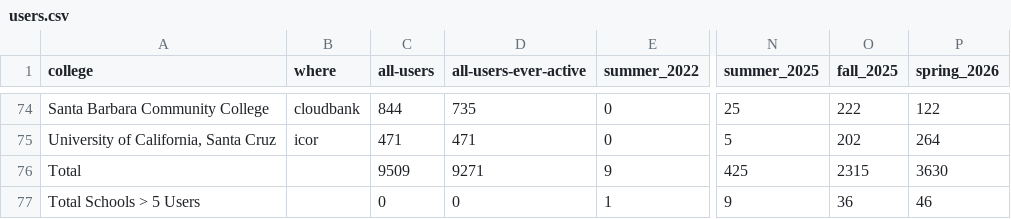
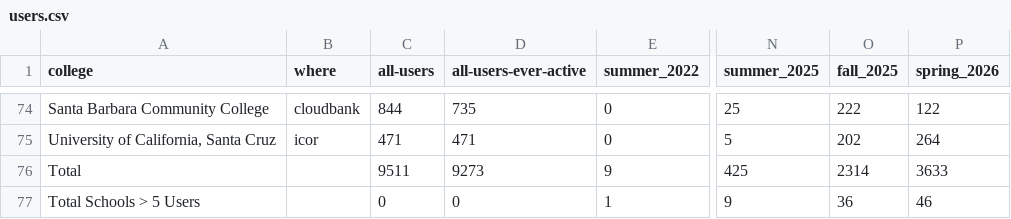
Before and after one commit to sean-morris/cloudbank-pilot-hub-users, a CSV file: users.csv, drawn as a sheet; only a part is shown, gaps mark what is left out; the diff covers the shown part only; the diff names each change by its address in the sheet, - before the commit and + after, or states it on an @@ line.

```diff
--- a/users.csv
+++ b/users.csv
-C76 (all-users): 9509
+C76 (all-users): 9511
-D76 (all-users-ever-active): 9271
+D76 (all-users-ever-active): 9273
-O76 (fall_2025): 2315
+O76 (fall_2025): 2314
-P76 (spring_2026): 3630
+P76 (spring_2026): 3633
```
Also changed, not shown: 1 added row, 1 removed row, 26 moved rows and 2 edited cells elsewhere in this file, otter_standalone_use.csv, 1 other file.
